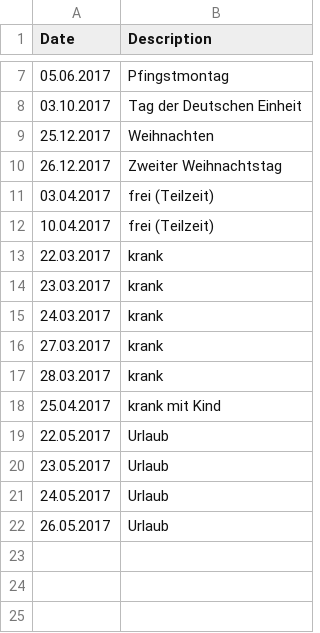
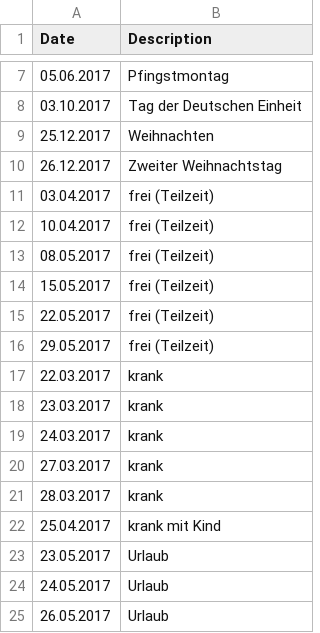
Before and after one commit to hebrinkmann/toggl2sheet, a CSV file: src/main/resources/nonworking.csv, drawn as a sheet; only a part is shown, gaps mark what is left out.

Commit message:
nonworking.csv: Entries for part time in 2017-05.

```diff
--- a/src/main/resources/nonworking.csv
+++ b/src/main/resources/nonworking.csv
@@ -12,2 +12,6 @@ Date;Description
 10.04.2017;frei (Teilzeit)
+08.05.2017;frei (Teilzeit)
+15.05.2017;frei (Teilzeit)
+22.05.2017;frei (Teilzeit)
+29.05.2017;frei (Teilzeit)
 22.03.2017;krank
@@ -18,3 +22,2 @@ Date;Description
 25.04.2017;krank mit Kind
-22.05.2017;Urlaub
 23.05.2017;Urlaub
```
